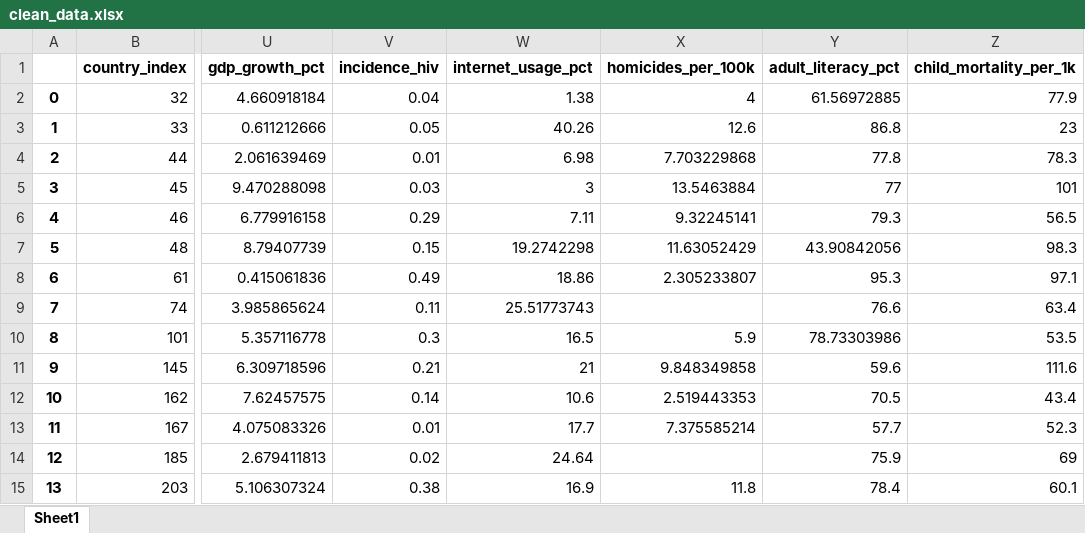
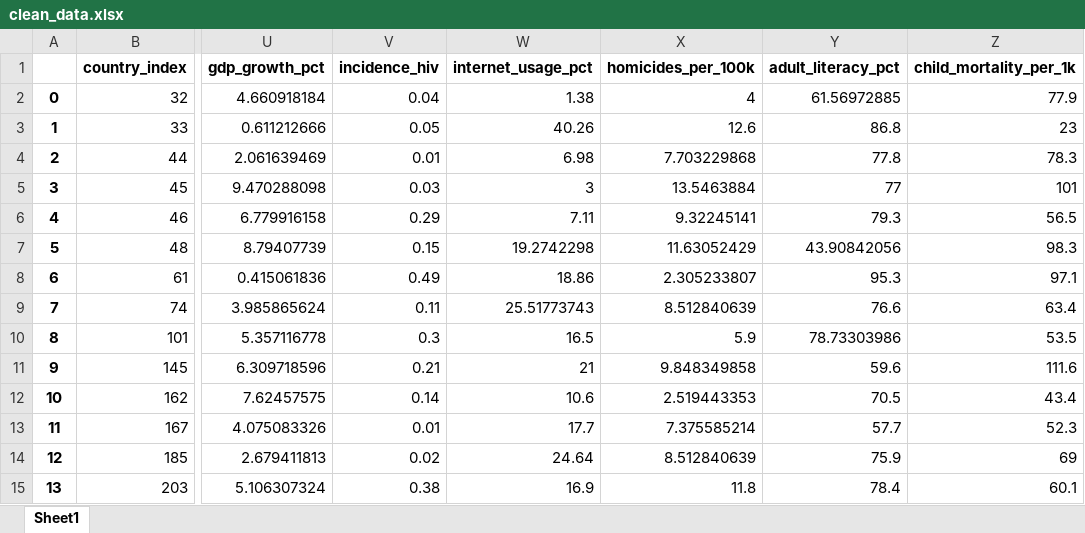
Before and after one commit to sasawatc/WorldBankAnalysis, an Excel workbook: output/clean_data.xlsx, sheet Sheet1, drawn as a sheet; only a part is shown, gaps mark what is left out; values as stored, in another font and other column widths than the file's, no borders; the diff names each change by its address in the sheet, - before the commit and + after, or states it on an @@ line.

Commit message:
Update init_data to fill NA in homicide rate with median

```diff
--- a/output/clean_data.xlsx (sheet Sheet1)
+++ b/output/clean_data.xlsx (sheet Sheet1)
-X9 (homicides_per_100k): (empty)
+X9 (homicides_per_100k): 8.512840639
-X14 (homicides_per_100k): (empty)
+X14 (homicides_per_100k): 8.512840639
```
Also changed, not shown: 1 other file.
